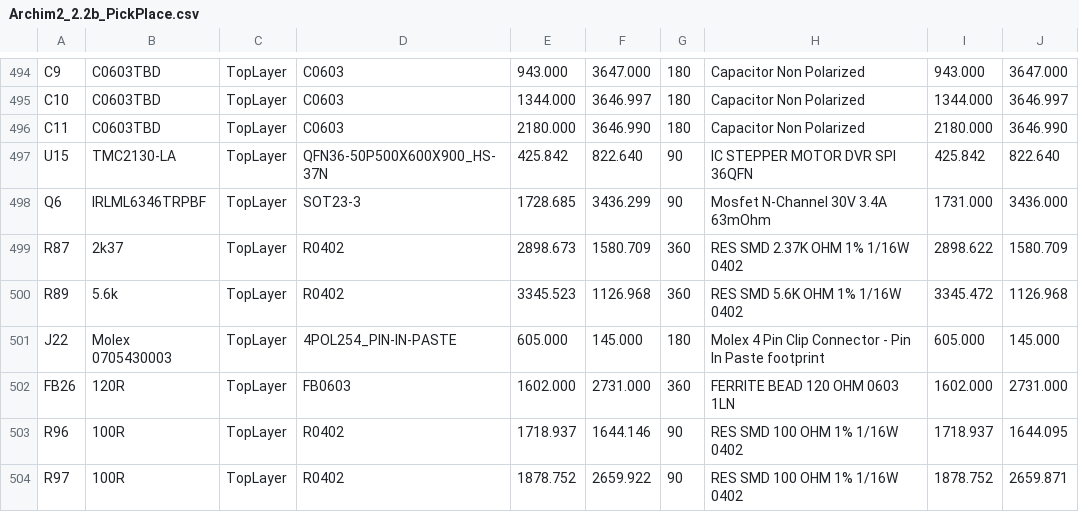
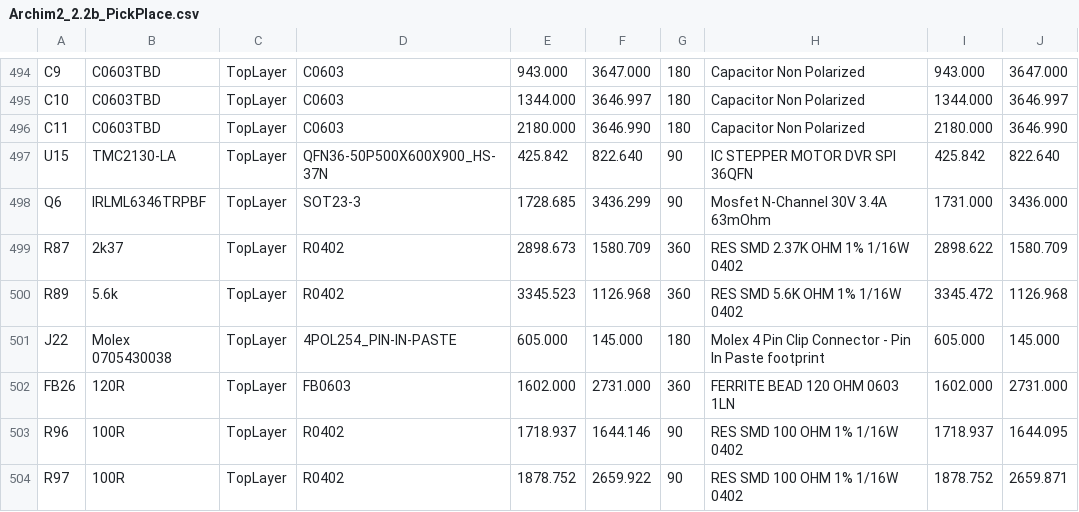
Before and after one commit to ultimachine/Archim, a CSV file: Project Outputs/Archim2_2.2b_PickPlace.csv, drawn as a sheet; only a part is shown, gaps mark what is left out; the diff covers the shown part only; the diff names each change by its address in the sheet, - before the commit and + after, or states it on an @@ line.

```diff
--- a/Project Outputs/Archim2_2.2b_PickPlace.csv
+++ b/Project Outputs/Archim2_2.2b_PickPlace.csv
-B501: Molex 0705430003
+B501: Molex 0705430038
```
Also changed, not shown: 12 edited cells elsewhere in this file, 6 other files.
